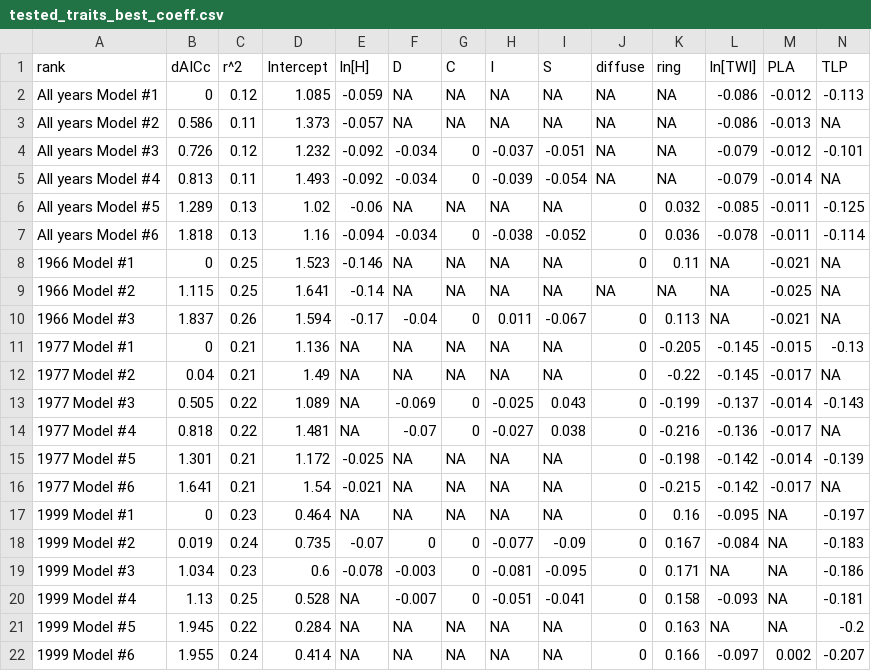
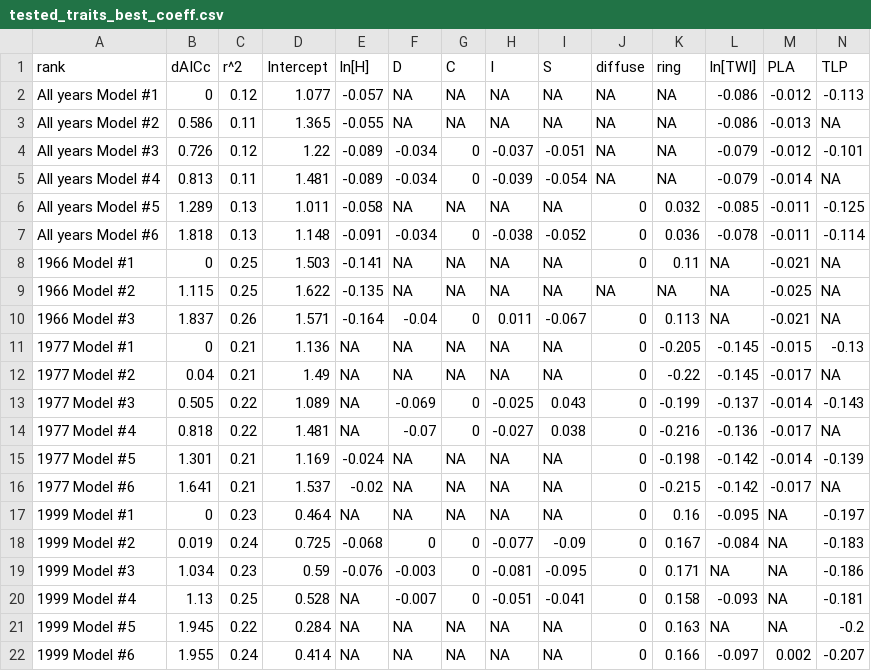
Before and after one commit to SCBI-ForestGEO/McGregor_climate-sensitivity-variation, a CSV file: manuscript/tables_figures/tested_traits_best_coeff.csv, drawn as a sheet.

Commit message:
Updated coefficients
Related to #62

```diff
--- a/manuscript/tables_figures/tested_traits_best_coeff.csv
+++ b/manuscript/tables_figures/tested_traits_best_coeff.csv
@@ -1,11 +1,11 @@
 "rank","dAICc","r^2","Intercept","ln[H]","D","C","I","S","diffuse","ring","ln[TWI]","PLA","TLP"
-"All years Model #1",0,0.12,1.085,-0.059,NA,NA,NA,NA,NA,NA,-0.086,-0.012,-0.113
-"All years Model #2",0.586,0.11,1.373,-0.057,NA,NA,NA,NA,NA,NA,-0.086,-0.013,NA
-"All years Model #3",0.726,0.12,1.232,-0.092,-0.034,0,-0.037,-0.051,NA,NA,-0.079,-0.012,-0.101
-"All years Model #4",0.813,0.11,1.493,-0.092,-0.034,0,-0.039,-0.054,NA,NA,-0.079,-0.014,NA
-"All years Model #5",1.289,0.13,1.02,-0.06,NA,NA,NA,NA,0,0.032,-0.085,-0.011,-0.125
-"All years Model #6",1.818,0.13,1.16,-0.094,-0.034,0,-0.038,-0.052,0,0.036,-0.078,-0.011,-0.114
-"1966 Model #1",0,0.25,1.523,-0.146,NA,NA,NA,NA,0,0.11,NA,-0.021,NA
-"1966 Model #2",1.115,0.25,1.641,-0.14,NA,NA,NA,NA,NA,NA,NA,-0.025,NA
-"1966 Model #3",1.837,0.26,1.594,-0.17,-0.04,0,0.011,-0.067,0,0.113,NA,-0.021,NA
+"All years Model #1",0,0.12,1.077,-0.057,NA,NA,NA,NA,NA,NA,-0.086,-0.012,-0.113
+"All years Model #2",0.586,0.11,1.365,-0.055,NA,NA,NA,NA,NA,NA,-0.086,-0.013,NA
+"All years Model #3",0.726,0.12,1.22,-0.089,-0.034,0,-0.037,-0.051,NA,NA,-0.079,-0.012,-0.101
+"All years Model #4",0.813,0.11,1.481,-0.089,-0.034,0,-0.039,-0.054,NA,NA,-0.079,-0.014,NA
+"All years Model #5",1.289,0.13,1.011,-0.058,NA,NA,NA,NA,0,0.032,-0.085,-0.011,-0.125
+"All years Model #6",1.818,0.13,1.148,-0.091,-0.034,0,-0.038,-0.052,0,0.036,-0.078,-0.011,-0.114
+"1966 Model #1",0,0.25,1.503,-0.141,NA,NA,NA,NA,0,0.11,NA,-0.021,NA
+"1966 Model #2",1.115,0.25,1.622,-0.135,NA,NA,NA,NA,NA,NA,NA,-0.025,NA
+"1966 Model #3",1.837,0.26,1.571,-0.164,-0.04,0,0.011,-0.067,0,0.113,NA,-0.021,NA
 "1977 Model #1",0,0.21,1.136,NA,NA,NA,NA,NA,0,-0.205,-0.145,-0.015,-0.13
@@ -14,7 +14,7 @@
 "1977 Model #4",0.818,0.22,1.481,NA,-0.07,0,-0.027,0.038,0,-0.216,-0.136,-0.017,NA
-"1977 Model #5",1.301,0.21,1.172,-0.025,NA,NA,NA,NA,0,-0.198,-0.142,-0.014,-0.139
-"1977 Model #6",1.641,0.21,1.54,-0.021,NA,NA,NA,NA,0,-0.215,-0.142,-0.017,NA
+"1977 Model #5",1.301,0.21,1.169,-0.024,NA,NA,NA,NA,0,-0.198,-0.142,-0.014,-0.139
+"1977 Model #6",1.641,0.21,1.537,-0.02,NA,NA,NA,NA,0,-0.215,-0.142,-0.017,NA
 "1999 Model #1",0,0.23,0.464,NA,NA,NA,NA,NA,0,0.16,-0.095,NA,-0.197
-"1999 Model #2",0.019,0.24,0.735,-0.07,0,0,-0.077,-0.09,0,0.167,-0.084,NA,-0.183
-"1999 Model #3",1.034,0.23,0.6,-0.078,-0.003,0,-0.081,-0.095,0,0.171,NA,NA,-0.186
+"1999 Model #2",0.019,0.24,0.725,-0.068,0,0,-0.077,-0.09,0,0.167,-0.084,NA,-0.183
+"1999 Model #3",1.034,0.23,0.59,-0.076,-0.003,0,-0.081,-0.095,0,0.171,NA,NA,-0.186
 "1999 Model #4",1.13,0.25,0.528,NA,-0.007,0,-0.051,-0.041,0,0.158,-0.093,NA,-0.181
```
